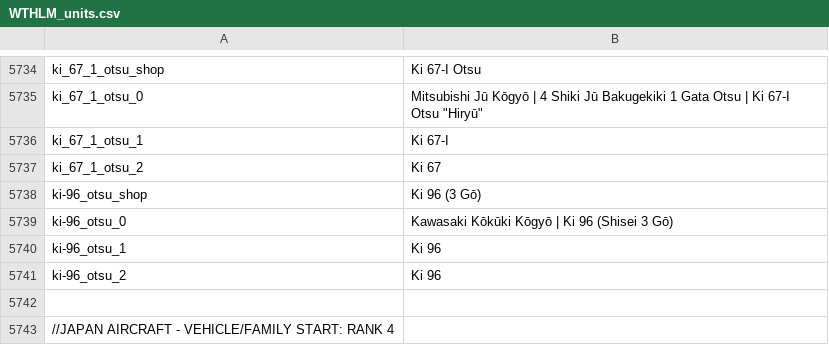
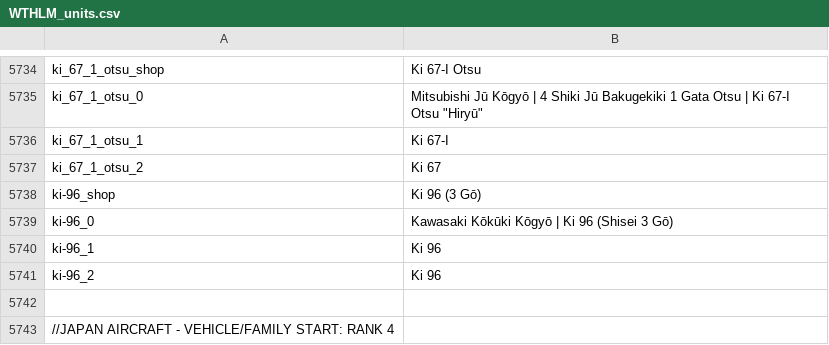
Before and after one commit to Addysaurus/lang_modding, a CSV file: WTHLM/WTHLM_units.csv, drawn as a sheet; only a part is shown, gaps mark what is left out.

```diff
--- a/WTHLM/WTHLM_units.csv
+++ b/WTHLM/WTHLM_units.csv
@@ -5737,6 +5737,6 @@ ki_67_1_otsu_1;Ki 67-I
 ki_67_1_otsu_2;Ki 67
-ki-96_otsu_shop;Ki 96 (3 Gō)
-ki-96_otsu_0;Kawasaki Kōkūki Kōgyō | Ki 96 (Shisei 3 Gō)
-ki-96_otsu_1;Ki 96
-ki-96_otsu_2;Ki 96
+ki-96_shop;Ki 96 (3 Gō)
+ki-96_0;Kawasaki Kōkūki Kōgyō | Ki 96 (Shisei 3 Gō)
+ki-96_1;Ki 96
+ki-96_2;Ki 96
 
```
Also changed, not shown: WTHLM/WTHLM_version.csv.
